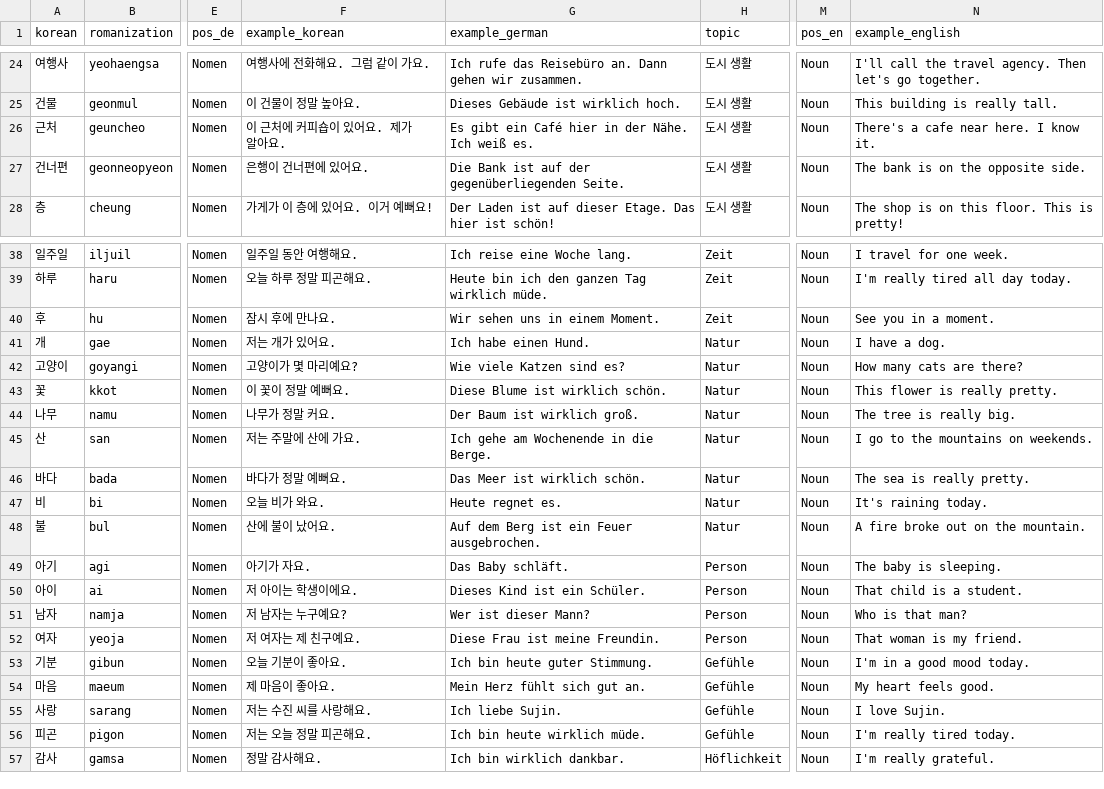
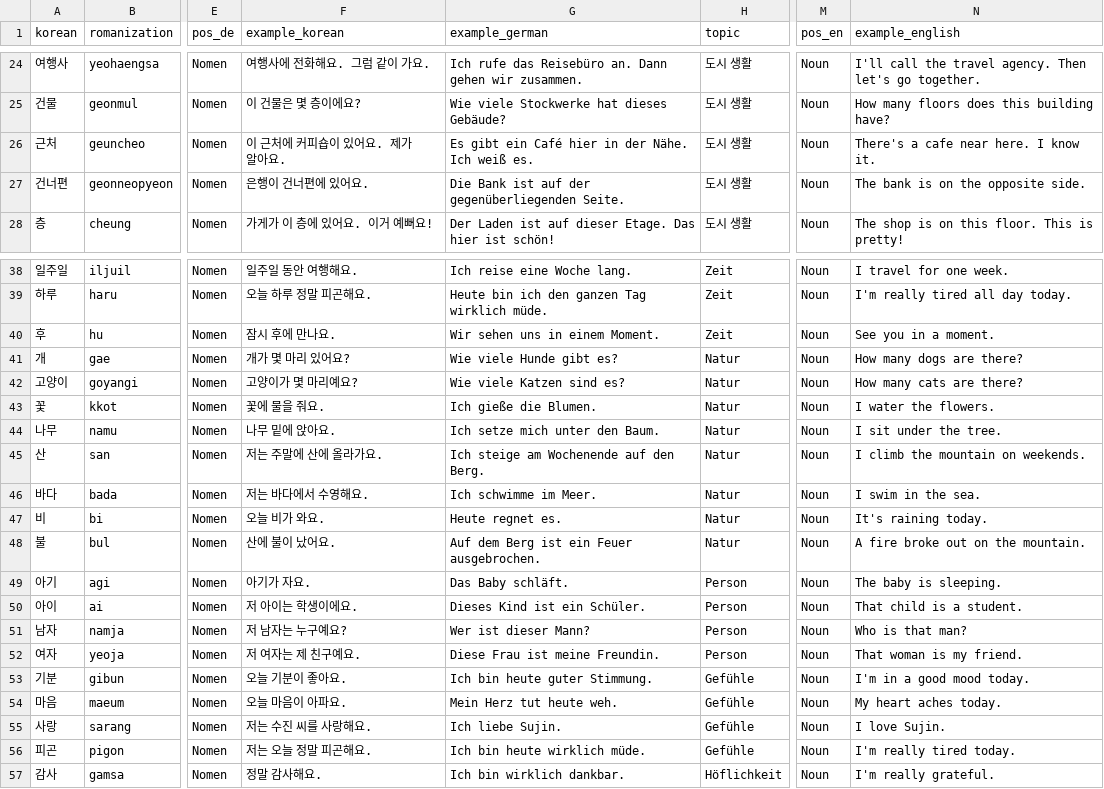
Before and after one commit to Sujin-Arin-DataWorld/ko_lernen_app, a CSV file: tools/content_factory/drafts/batch_27_a1_rows.csv, drawn as a sheet; only a part is shown, gaps mark what is left out; the diff covers the shown part only; the diff names each change by its address in the sheet, - before the commit and + after, or states it on an @@ line.

```diff
--- a/tools/content_factory/drafts/batch_27_a1_rows.csv
+++ b/tools/content_factory/drafts/batch_27_a1_rows.csv
-F25 (example_korean): 이 건물이 정말 높아요.
+F25 (example_korean): 이 건물은 몇 층이에요?
-G25 (example_german): Dieses Gebäude ist wirklich hoch.
+G25 (example_german): Wie viele Stockwerke hat dieses Gebäude?
-N25 (example_english): This building is really tall.
+N25 (example_english): How many floors does this building have?
-F41 (example_korean): 저는 개가 있어요.
+F41 (example_korean): 개가 몇 마리 있어요?
-G41 (example_german): Ich habe einen Hund.
+G41 (example_german): Wie viele Hunde gibt es?
-N41 (example_english): I have a dog.
+N41 (example_english): How many dogs are there?
-F43 (example_korean): 이 꽃이 정말 예뻐요.
+F43 (example_korean): 꽃에 물을 줘요.
-G43 (example_german): Diese Blume ist wirklich schön.
+G43 (example_german): Ich gieße die Blumen.
-N43 (example_english): This flower is really pretty.
+N43 (example_english): I water the flowers.
-F44 (example_korean): 나무가 정말 커요.
+F44 (example_korean): 나무 밑에 앉아요.
-G44 (example_german): Der Baum ist wirklich groß.
+G44 (example_german): Ich setze mich unter den Baum.
-N44 (example_english): The tree is really big.
+N44 (example_english): I sit under the tree.
-F45 (example_korean): 저는 주말에 산에 가요.
+F45 (example_korean): 저는 주말에 산에 올라가요.
-G45 (example_german): Ich gehe am Wochenende in die Berge.
+G45 (example_german): Ich steige am Wochenende auf den Berg.
-N45 (example_english): I go to the mountains on weekends.
+N45 (example_english): I climb the mountain on weekends.
-F46 (example_korean): 바다가 정말 예뻐요.
+F46 (example_korean): 저는 바다에서 수영해요.
-G46 (example_german): Das Meer ist wirklich schön.
+G46 (example_german): Ich schwimme im Meer.
-N46 (example_english): The sea is really pretty.
+N46 (example_english): I swim in the sea.
-F54 (example_korean): 제 마음이 좋아요.
+F54 (example_korean): 오늘 마음이 아파요.
-G54 (example_german): Mein Herz fühlt sich gut an.
+G54 (example_german): Mein Herz tut heute weh.
-N54 (example_english): My heart feels good.
+N54 (example_english): My heart aches today.
```
Also changed, not shown: 32 edited cells elsewhere in this file, 5 other files.
